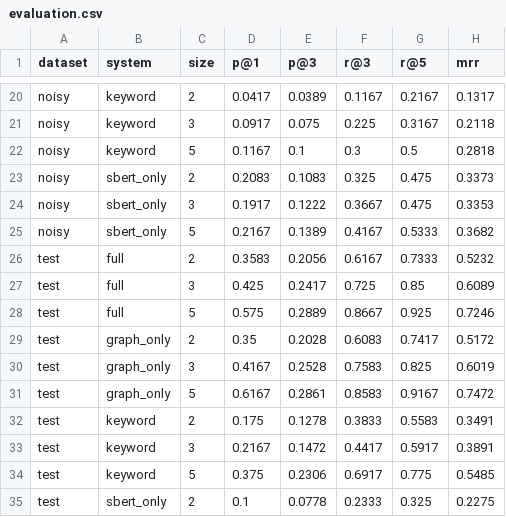
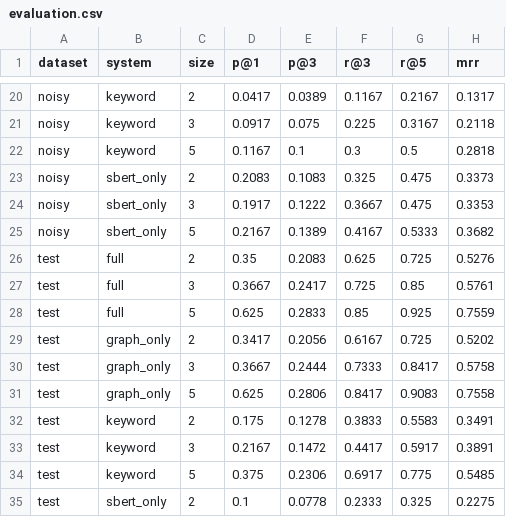
Before and after one commit to SharonKariuki/explainable-career-kg-recommender, a CSV file: data/results/evaluation.csv, drawn as a sheet; only a part is shown, gaps mark what is left out; the diff covers the shown part only.

```diff
--- a/data/results/evaluation.csv
+++ b/data/results/evaluation.csv
@@ -25,8 +25,8 @@ noisy,sbert_only,3,0.1917,0.1222,0.3667,0.475,0.3353
 noisy,sbert_only,5,0.2167,0.1389,0.4167,0.5333,0.3682
-test,full,2,0.3583,0.2056,0.6167,0.7333,0.5232
-test,full,3,0.425,0.2417,0.725,0.85,0.6089
-test,full,5,0.575,0.2889,0.8667,0.925,0.7246
-test,graph_only,2,0.35,0.2028,0.6083,0.7417,0.5172
-test,graph_only,3,0.4167,0.2528,0.7583,0.825,0.6019
-test,graph_only,5,0.6167,0.2861,0.8583,0.9167,0.7472
+test,full,2,0.35,0.2083,0.625,0.725,0.5276
+test,full,3,0.3667,0.2417,0.725,0.85,0.5761
+test,full,5,0.625,0.2833,0.85,0.925,0.7559
+test,graph_only,2,0.3417,0.2056,0.6167,0.725,0.5202
+test,graph_only,3,0.3667,0.2444,0.7333,0.8417,0.5758
+test,graph_only,5,0.625,0.2806,0.8417,0.9083,0.7558
 test,keyword,2,0.175,0.1278,0.3833,0.5583,0.3491
```
Also changed, not shown: 32 edited cells elsewhere in this file, data/results/explanation_quality.csv, 6 other files.
